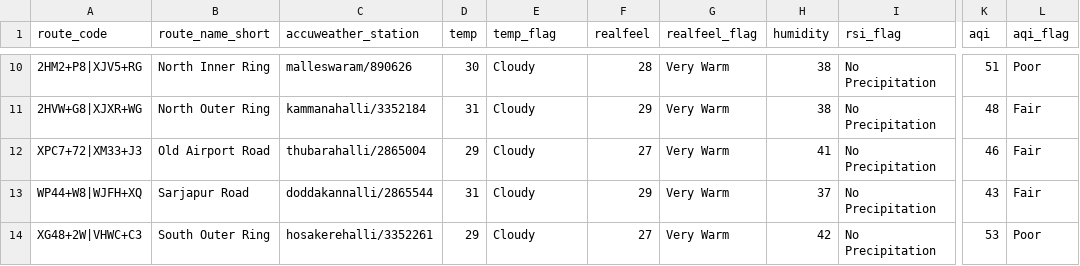
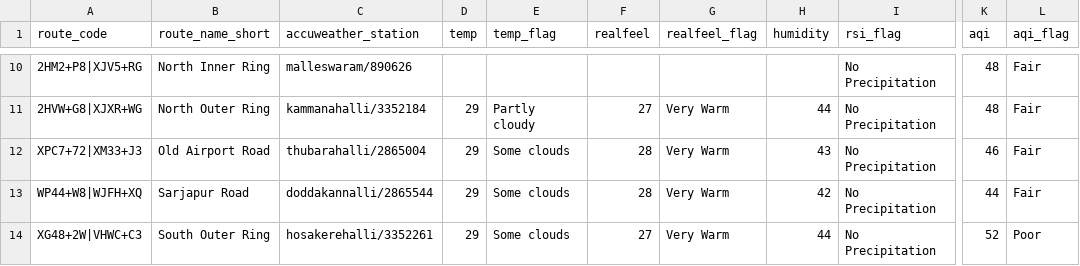
Before and after one commit to thecont1/blr-traffic-monitor, a CSV file: data/csv-weather-snapshot.csv, drawn as a sheet; only a part is shown, gaps mark what is left out; the diff covers the shown part only; the diff names each change by its address in the sheet, - before the commit and + after, or states it on an @@ line.

```diff
--- a/data/csv-weather-snapshot.csv
+++ b/data/csv-weather-snapshot.csv
-D10 (temp): 30
+D10 (temp): (empty)
-E10 (temp_flag): Cloudy
+E10 (temp_flag): (empty)
-F10 (realfeel): 28
+F10 (realfeel): (empty)
-G10 (realfeel_flag): Very Warm
+G10 (realfeel_flag): (empty)
-H10 (humidity): 38
+H10 (humidity): (empty)
-K10 (aqi): 51
+K10 (aqi): 48
-L10 (aqi_flag): Poor
+L10 (aqi_flag): Fair
-D11 (temp): 31
+D11 (temp): 29
-E11 (temp_flag): Cloudy
+E11 (temp_flag): Partly cloudy
-F11 (realfeel): 29
+F11 (realfeel): 27
-H11 (humidity): 38
+H11 (humidity): 44
-E12:E14 (temp_flag): Cloudy
+E12:E14 (temp_flag): Some clouds
-F12 (realfeel): 27
+F12 (realfeel): 28
-H12 (humidity): 41
+H12 (humidity): 43
-D13 (temp): 31
+D13 (temp): 29
-F13 (realfeel): 29
+F13 (realfeel): 28
-H13 (humidity): 37
+H13 (humidity): 42
-K13 (aqi): 43
+K13 (aqi): 44
-H14 (humidity): 42
+H14 (humidity): 44
-K14 (aqi): 53
+K14 (aqi): 52
```
Also changed, not shown: 34 edited cells elsewhere in this file, 1 other file.
